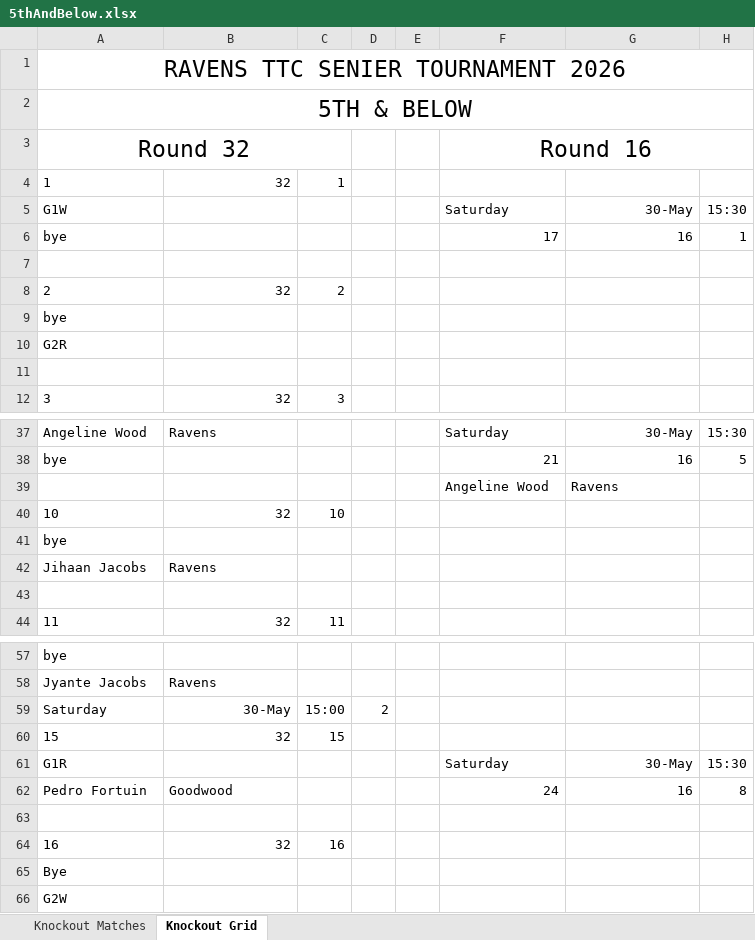
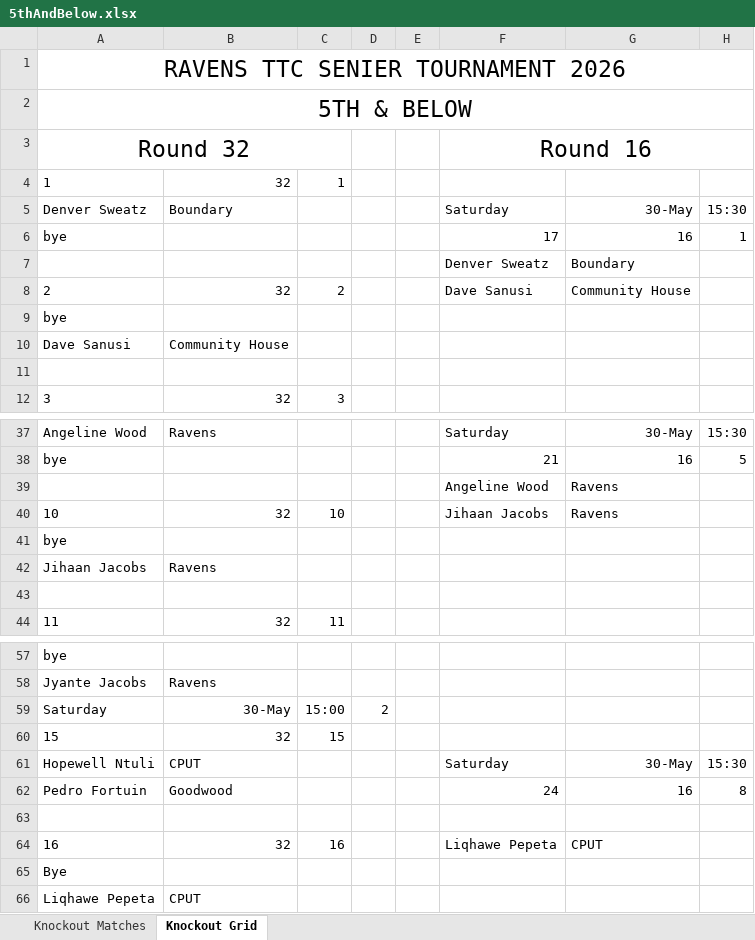
Before and after one commit to JoshuaDuPlooy/Ravens2026Seniors, an Excel workbook: Knockouts/5thAndBelow.xlsx, sheet Knockout Grid, drawn as a sheet; only a part is shown, gaps mark what is left out; values as stored, in another font and other column widths than the file's, no borders; conditional formats not drawn; removed rows and columns are numbered as before the commit, all else as after; rows hold the shown columns only; the diff names each change by its address in the sheet, - before the commit and + after, or states it on an @@ line.

Commit message:
5th knockouts

```diff
--- a/Knockouts/5thAndBelow.xlsx (sheet Knockout Grid)
+++ b/Knockouts/5thAndBelow.xlsx (sheet Knockout Grid)
-A5: G1W
+A5: Denver Sweatz
-B5: (empty)
+B5: Boundary
-row 7: (empty)
+row 7:  |  |  |  |  | Denver Sweatz | Boundary
-F8: (empty)
+F8: Dave Sanusi
-G8: (empty)
+G8: Community House
-A10: G2R
+A10: Dave Sanusi
-B10: (empty)
+B10: Community House
-F40: (empty)
+F40: Jihaan Jacobs
-G40: (empty)
+G40: Ravens
-A61: G1R
+A61: Hopewell Ntuli
-B61: (empty)
+B61: CPUT
-F64: (empty)
+F64: Liqhawe Pepeta
-G64: (empty)
+G64: CPUT
-row 66: G2W
+row 66: Liqhawe Pepeta | CPUT
```
Also changed, not shown: sheet Knockout Matches, 1 other file.
